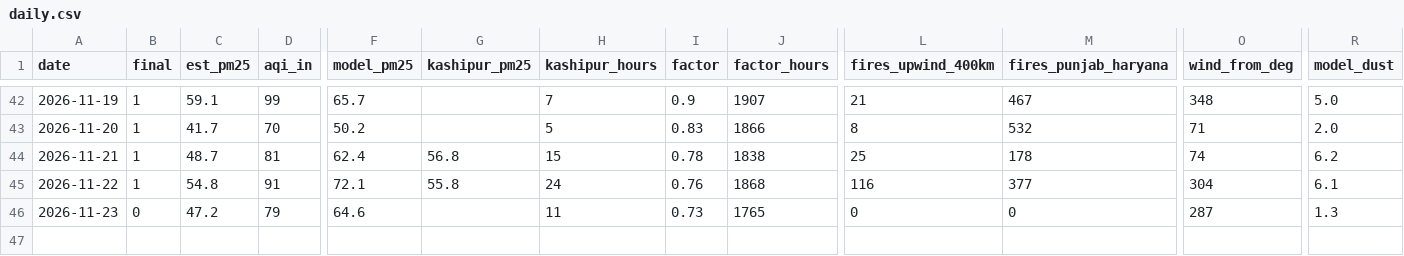
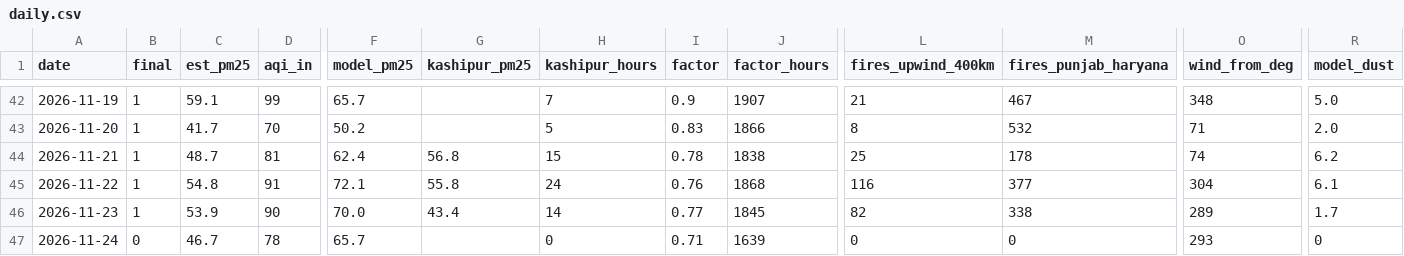
Before and after one commit to deepakdjjoshii-droid/rudrapur-air, a CSV file: data/daily.csv, drawn as a sheet; only a part is shown, gaps mark what is left out; rows hold the shown columns only; the diff names each change by its address in the sheet, - before the commit and + after, or states it on an @@ line.

```diff
--- a/data/daily.csv
+++ b/data/daily.csv
-B46 (final): 0
+B46 (final): 1
-C46 (est_pm25): 47.2
+C46 (est_pm25): 53.9
-D46 (aqi_in): 79
+D46 (aqi_in): 90
-F46 (model_pm25): 64.6
+F46 (model_pm25): 70.0
-G46 (kashipur_pm25): (empty)
+G46 (kashipur_pm25): 43.4
-H46 (kashipur_hours): 11
+H46 (kashipur_hours): 14
-I46 (factor): 0.73
+I46 (factor): 0.77
-J46 (factor_hours): 1765
+J46 (factor_hours): 1845
-L46 (fires_upwind_400km): 0
+L46 (fires_upwind_400km): 82
-M46 (fires_punjab_haryana): 0
+M46 (fires_punjab_haryana): 338
-O46 (wind_from_deg): 287
+O46 (wind_from_deg): 289
-R46 (model_dust): 1.3
+R46 (model_dust): 1.7
+row 47: 2026-11-24 | 0 | 46.7 | 78 | 65.7 |  | 0 | 0.71 | 1639 | 0 | 0 | 293 | 0
```
Also changed, not shown: data/hourly/2026-11.csv, docs/daily.csv, 1 other file.
